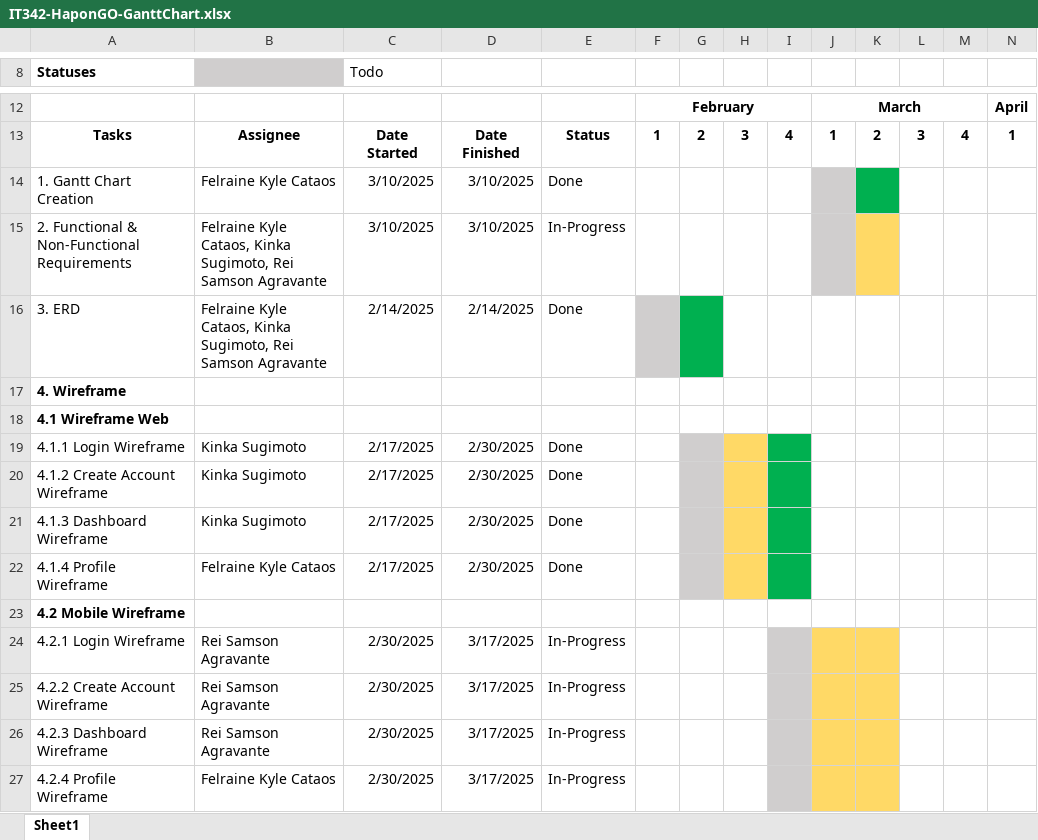
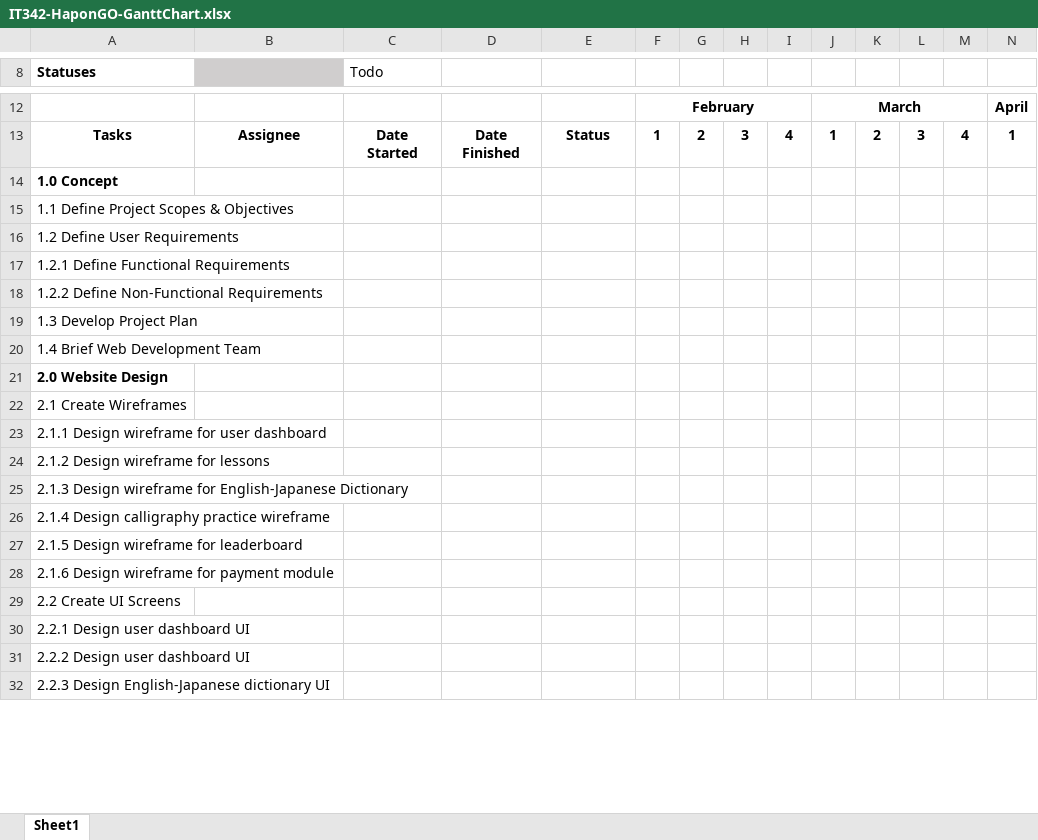
Before and after one commit to felraine/IT342-HaponGO-Repository, an Excel workbook: IT342-HaponGO-GanttChart.xlsx, sheet Sheet1, drawn as a sheet; only a part is shown, gaps mark what is left out; values as stored, in another font and other column widths than the file's, no borders; removed rows and columns are numbered as before the commit, all else as after; rows hold the shown columns only; the diff covers the shown part only; the diff names each change by its address in the sheet, - before the commit and + after, or states it on an @@ line.

Commit message:
Updated Gantt Chart

```diff
--- a/IT342-HaponGO-GanttChart.xlsx (sheet Sheet1)
+++ b/IT342-HaponGO-GanttChart.xlsx (sheet Sheet1)
-row 14: 1. Gantt Chart Creation | Felraine Kyle Cataos | 3/10/2025 | 3/10/2025 | Done
-row 15: 2. Functional & Non-Functional Requirements | Felraine Kyle Cataos, Kinka Sugimoto, Rei Samson Agravante | 3/10/2025 | 3/10/2025 | In-Progress
-row 16: 3. ERD | Felraine Kyle Cataos, Kinka Sugimoto, Rei Samson Agravante | 2/14/2025 | 2/14/2025 | Done
-A14 (Statuses): 4. Wireframe
+A14 (Statuses): 1.0 Concept
-A15 (Statuses): 4.1 Wireframe Web
+A15 (Statuses): 1.1 Define Project Scopes & Objectives
-A15 bold: on
+A15 bold: off
-row 19: 4.1.1 Login Wireframe | Kinka Sugimoto | 2/17/2025 | 2/30/2025 | Done
-row 20: 4.1.2 Create Account Wireframe | Kinka Sugimoto | 2/17/2025 | 2/30/2025 | Done
-row 21: 4.1.3 Dashboard Wireframe | Kinka Sugimoto | 2/17/2025 | 2/30/2025 | Done
-row 22: 4.1.4 Profile Wireframe | Felraine Kyle Cataos | 2/17/2025 | 2/30/2025 | Done
-A16 (Statuses): 4.2 Mobile Wireframe
+A16 (Statuses): 1.2 Define User Requirements
-A16 bold: on
+A16 bold: off
-row 24: 4.2.1 Login Wireframe | Rei Samson Agravante | 2/30/2025 | 3/17/2025 | In-Progress
-row 25: 4.2.2 Create Account Wireframe | Rei Samson Agravante | 2/30/2025 | 3/17/2025 | In-Progress
-row 26: 4.2.3 Dashboard Wireframe | Rei Samson Agravante | 2/30/2025 | 3/17/2025 | In-Progress
-row 27: 4.2.4 Profile Wireframe | Felraine Kyle Cataos | 2/30/2025 | 3/17/2025 | In-Progress
+row 17: 1.2.1 Define Functional Requirements
+row 18: 1.2.2 Define Non-Functional Requirements
+row 19: 1.3 Develop Project Plan
+row 20: 1.4 Brief Web Development Team
+row 21: 2.0 Website Design
+row 22: 2.1 Create Wireframes
+row 23: 2.1.1 Design wireframe for user dashboard
+row 24: 2.1.2 Design wireframe for lessons
+row 25: 2.1.3 Design wireframe for English-Japanese Dictionary
+row 26: 2.1.4 Design calligraphy practice wireframe
+row 27: 2.1.5 Design wireframe for leaderboard
+row 28: 2.1.6 Design wireframe for payment module
+row 29: 2.2 Create UI Screens
+row 30: 2.2.1 Design user dashboard UI
+row 31: 2.2.2 Design user dashboard UI
+row 32: 2.2.3 Design English-Japanese dictionary UI
```
Also changed, not shown: 26 added rows elsewhere in this sheet.
